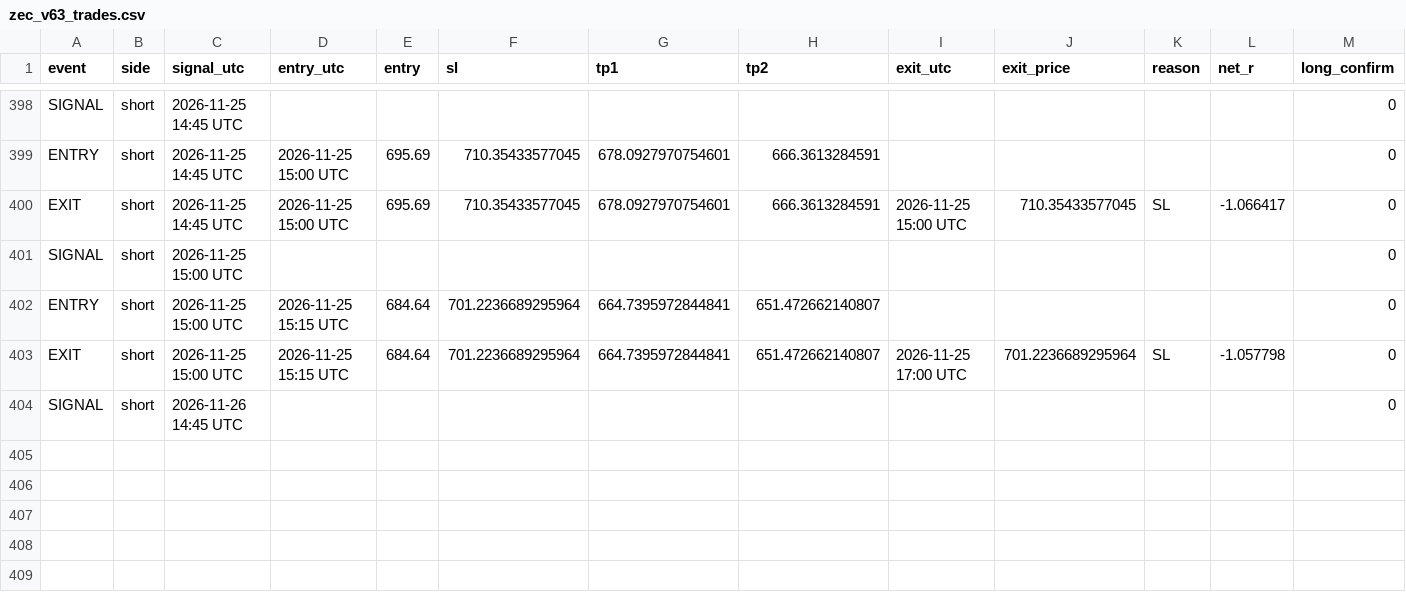
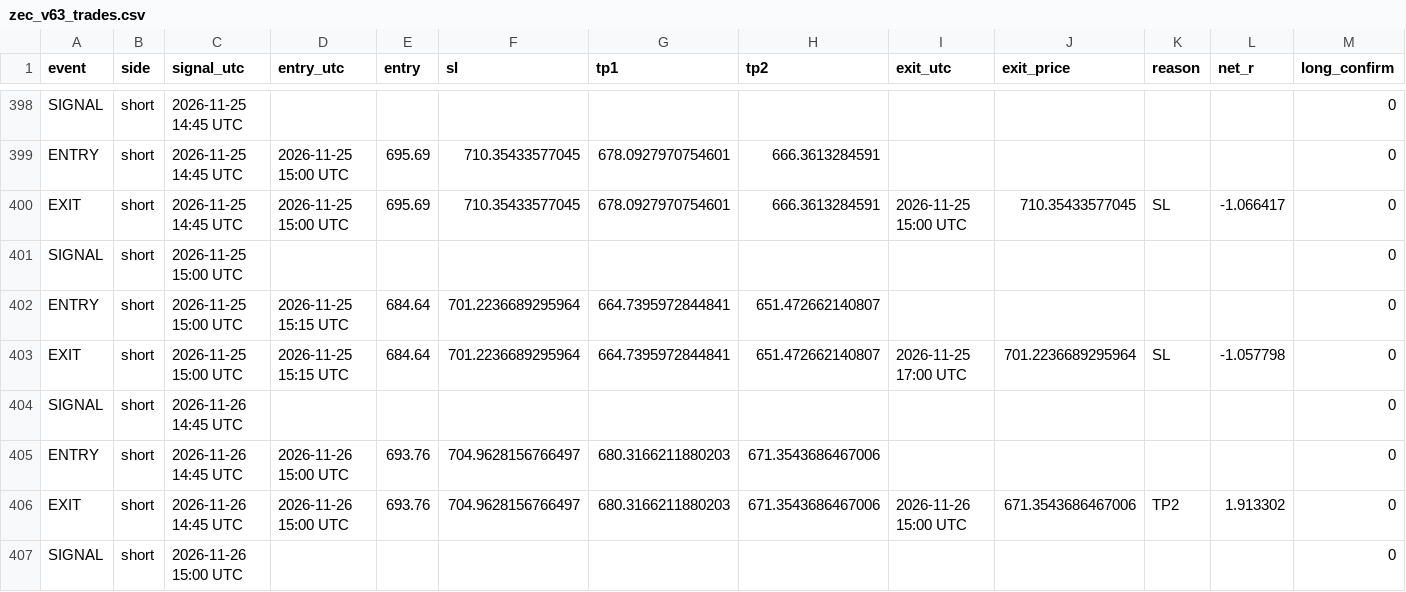
Before and after one commit to XXX110700/zec-forward-paper, a CSV file: zec_v63_trades.csv, drawn as a sheet; only a part is shown, gaps mark what is left out; rows hold the shown columns only; the diff names each change by its address in the sheet, - before the commit and + after, or states it on an @@ line.

```diff
--- a/zec_v63_trades.csv
+++ b/zec_v63_trades.csv
+row 405: ENTRY | short | 2026-11-26 14:45 UTC | 2026-11-26 15:00 UTC | 693.76 | 704.9628156766497 | 680.3166211880203 | 671.3543686467006 |  |  |  |  | 0
+row 406: EXIT | short | 2026-11-26 14:45 UTC | 2026-11-26 15:00 UTC | 693.76 | 704.9628156766497 | 680.3166211880203 | 671.3543686467006 | 2026-11-26 15:00 UTC | 671.3543686467006 | TP2 | 1.913302 | 0
+row 407: SIGNAL | short | 2026-11-26 15:00 UTC |  |  |  |  |  |  |  |  |  | 0
```
Also changed, not shown: 1 other file.
